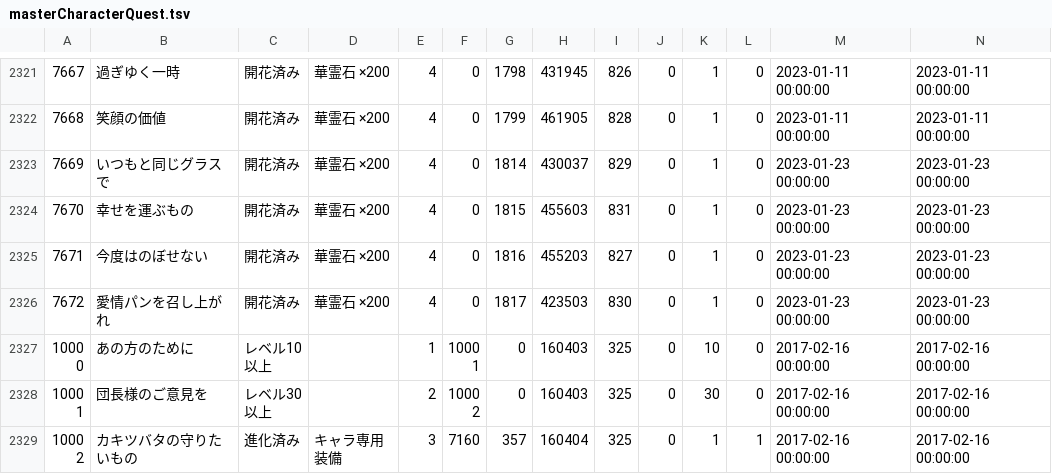
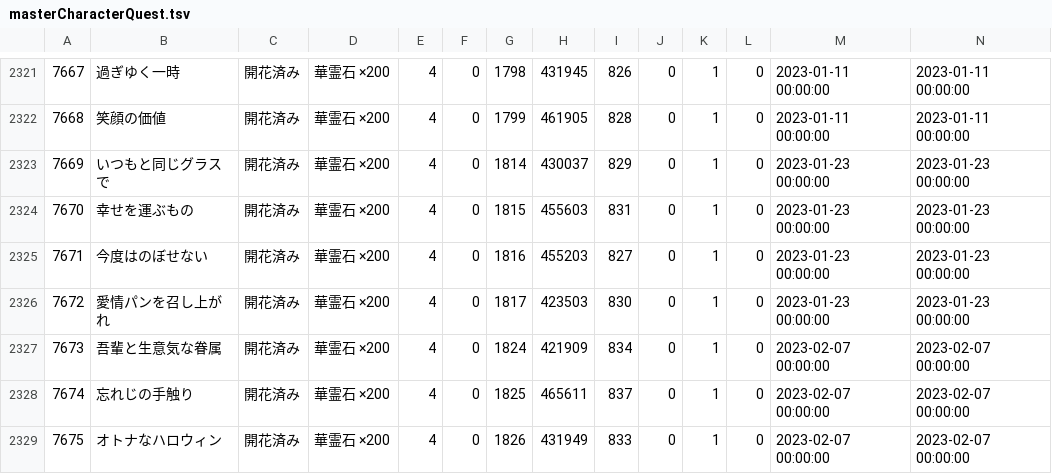
Before and after one commit to game4353/fkg_data, a TSV file: master/masterCharacterQuest.tsv, drawn as a sheet; only a part is shown, gaps mark what is left out; the shorter side is filled out with more unchanged rows; rows hold the shown columns only; the diff covers the shown part only; the diff names each change by its address in the sheet, - before the commit and + after, or states it on an @@ line.

```diff
--- a/master/masterCharacterQuest.tsv
+++ b/master/masterCharacterQuest.tsv
+row 2327: 7673 | 吾輩と生意気な眷属 | 開花済み | 華霊石 ×200 | 4 | 0 | 1824 | 421909 | 834 | 0 | 1 | 0 | 2023-02-07 00:00:00 | 2023-02-07 00:00:00
+row 2328: 7674 | 忘れじの手触り | 開花済み | 華霊石 ×200 | 4 | 0 | 1825 | 465611 | 837 | 0 | 1 | 0 | 2023-02-07 00:00:00 | 2023-02-07 00:00:00
+row 2329: 7675 | オトナなハロウィン | 開花済み | 華霊石 ×200 | 4 | 0 | 1826 | 431949 | 833 | 0 | 1 | 0 | 2023-02-07 00:00:00 | 2023-02-07 00:00:00
```
Also changed, not shown: 2 added rows and 13 edited cells elsewhere in this file, master/masterCharacterBook.tsv, master/masterCharacterSkin.tsv, 30 other files.
